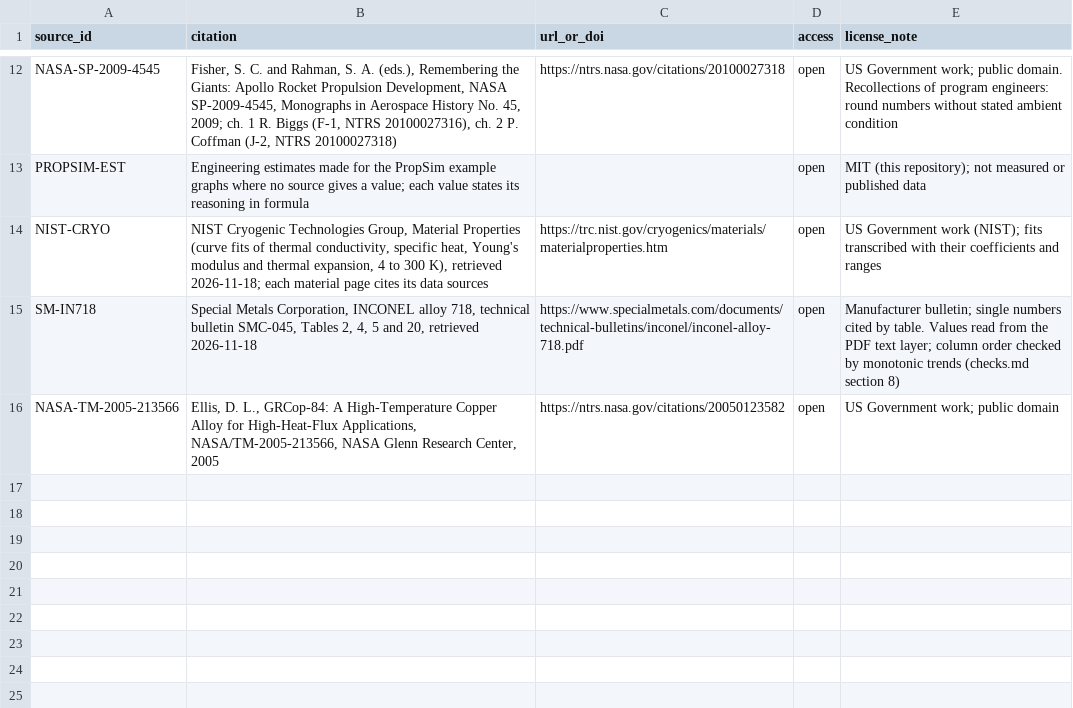
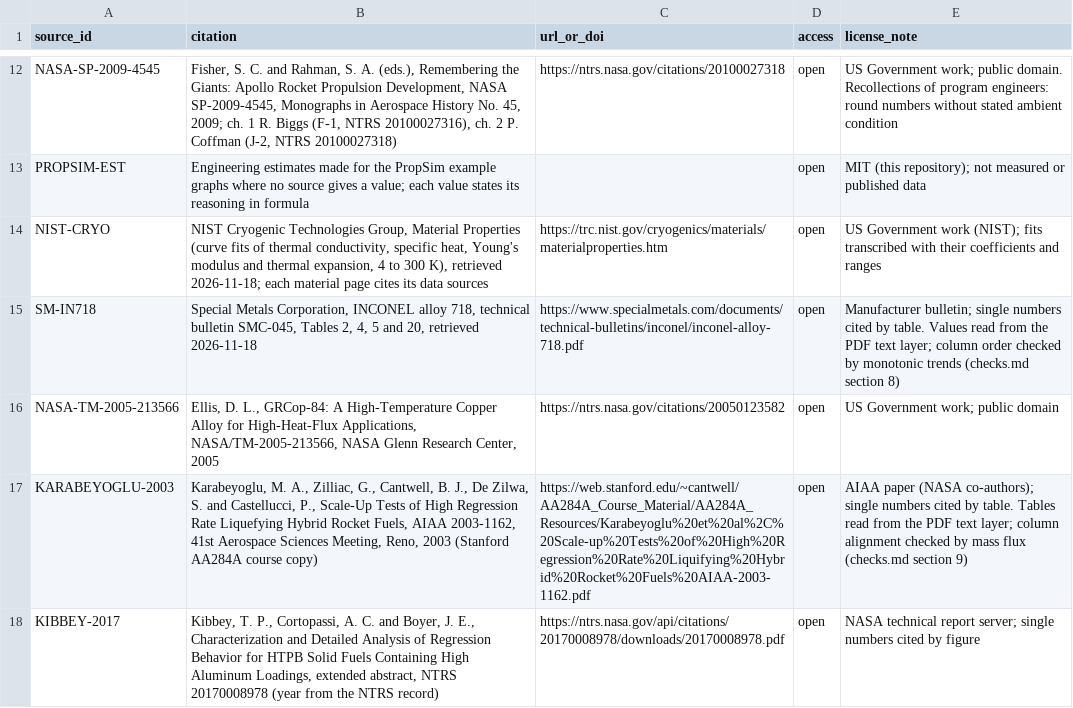
Before and after one commit to Chiyami1213/propsim, a CSV file: propsim/data/library/sources.csv, drawn as a sheet; only a part is shown, gaps mark what is left out; the diff names each change by its address in the sheet, - before the commit and + after, or states it on an @@ line.

```diff
--- a/propsim/data/library/sources.csv
+++ b/propsim/data/library/sources.csv
+row 17: KARABEYOGLU-2003 | Karabeyoglu, M. A., Zilliac, G., Cantwell, B. J., De Zilwa, S. and Castellucci, P., Scale-Up Tests of High Regression Rate Liquefying Hybrid Rocket Fuels, AIAA 2003-1162, 41st Aerospace Sciences Meeting, Reno, 2003 (Stanford AA284A course copy) | https://web.stanford.edu/~cantwell/AA284A_Course_Material/AA284A_Resources/Karabeyoglu%20et%20al%2C%20Scale-up%20Tests%20of%20High%20Regression%20Rate%20Liquifying%20Hybrid%20Rocket%20Fuels%20AIAA-2003-1162.pdf | open | AIAA paper (NASA co-authors); single numbers cited by table. Tables read from the PDF text layer; column alignment checked by mass flux (checks.md section 9)
+row 18: KIBBEY-2017 | Kibbey, T. P., Cortopassi, A. C. and Boyer, J. E., Characterization and Detailed Analysis of Regression Behavior for HTPB Solid Fuels Containing High Aluminum Loadings, extended abstract, NTRS 20170008978 (year from the NTRS record) | https://ntrs.nasa.gov/api/citations/20170008978/downloads/20170008978.pdf | open | NASA technical report server; single numbers cited by figure
```
Also changed, not shown: 11 other files.
